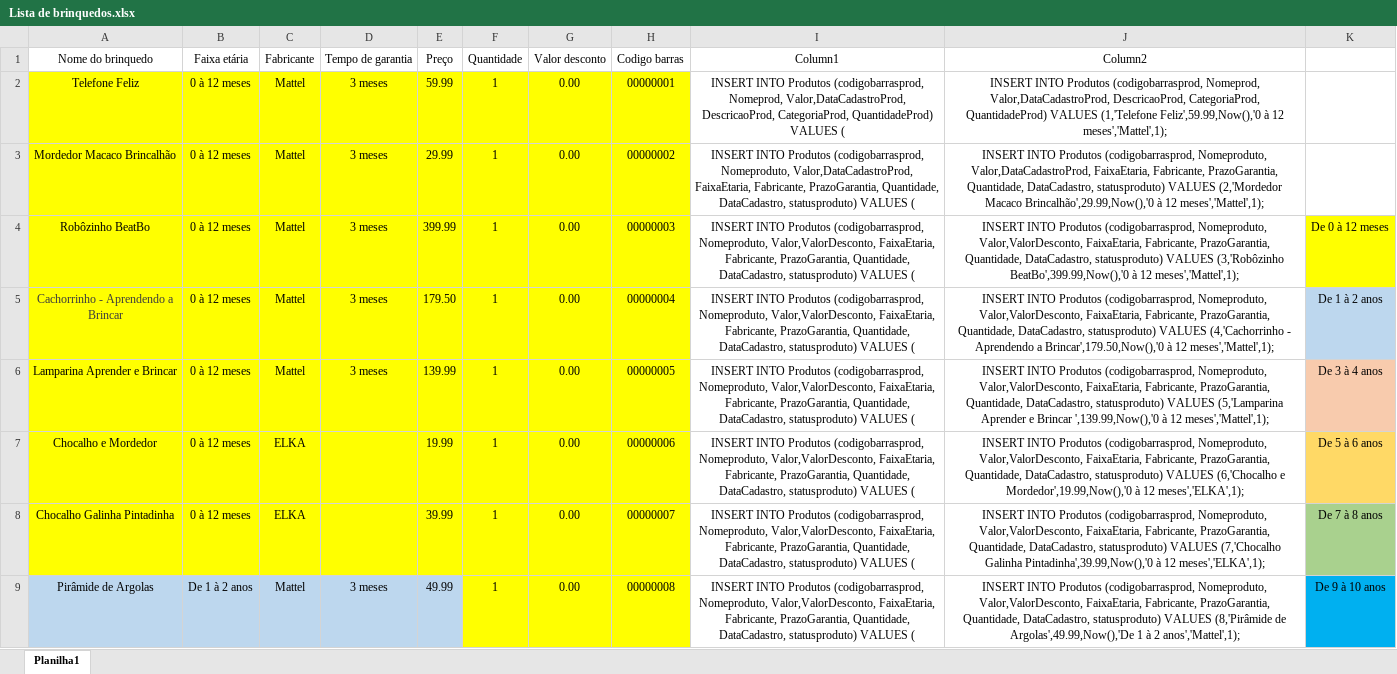
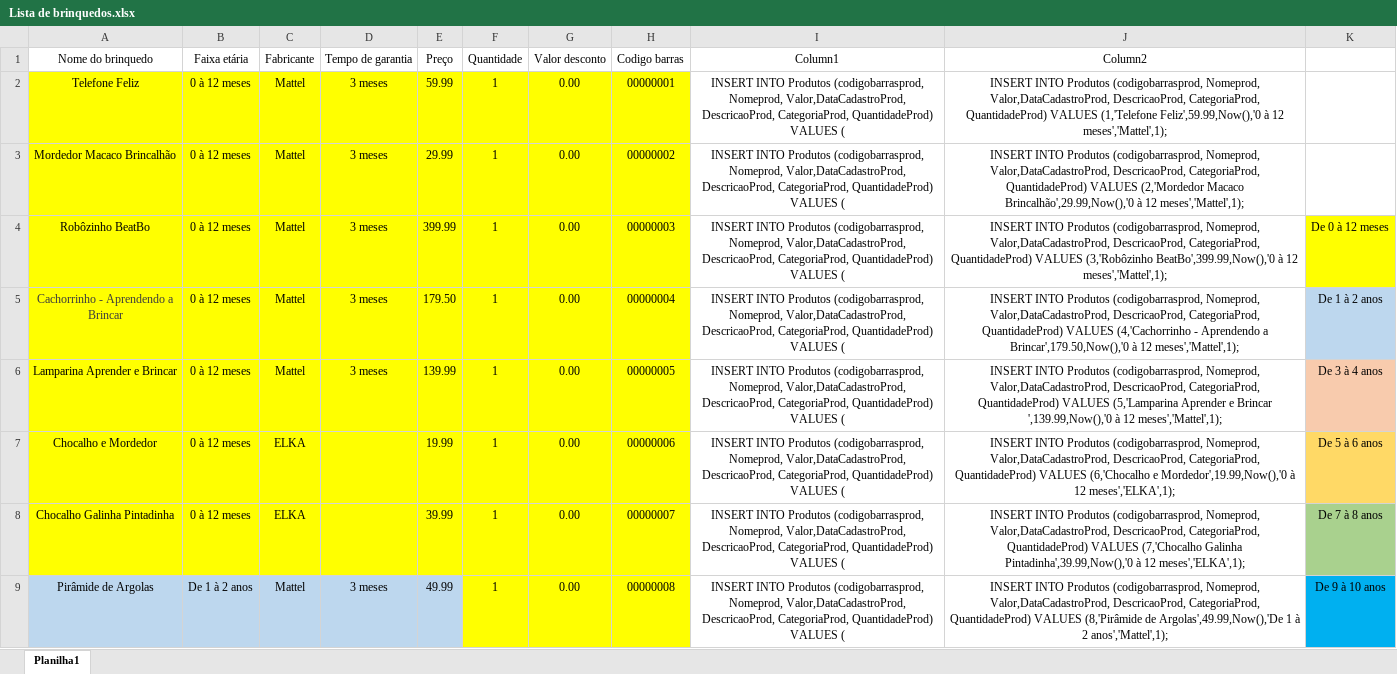
Before and after one commit to phbrazil/ProjetoPI3_petshop, an Excel workbook: Banco de Dados/Lista de brinquedos.xlsx, sheet Planilha1, drawn as a sheet; only a part is shown; values as stored, in another font and other column widths than the file's, no borders; table styles not drawn; the diff covers the shown part only; the diff names each change by its address in the sheet, - before the commit and + after, or states it on an @@ line.

```diff
--- a/Banco de Dados/Lista de brinquedos.xlsx (sheet Planilha1)
+++ b/Banco de Dados/Lista de brinquedos.xlsx (sheet Planilha1)
-I3 (Column1): …Produtos (codigobarrasprod, Nomeproduto, Valor,DataCadastroProd, FaixaEtaria, Fabricante, PrazoGarantia, Quantidade, DataCadastro, statusproduto) VALUES (
+I3 (Column1): …Produtos (codigobarrasprod, Nomeprod, Valor,DataCadastroProd, DescricaoProd, CategoriaProd, QuantidadeProd) VALUES (
-J3 (Column2): …Produtos (codigobarrasprod, Nomeproduto, Valor,DataCadastroProd, FaixaEtaria, Fabricante, PrazoGarantia, Quantidade, DataCadastro, statusproduto) VALUES (2,'Mordedor…
+J3 (Column2): …Produtos (codigobarrasprod, Nomeprod, Valor,DataCadastroProd, DescricaoProd, CategoriaProd, QuantidadeProd) VALUES (2,'Mordedor…
-I4:I9 (Column1): …Produtos (codigobarrasprod, Nomeproduto, Valor,ValorDesconto, FaixaEtaria, Fabricante, PrazoGarantia, Quantidade, DataCadastro, statusproduto) VALUES (
+I4:I9 (Column1): …Produtos (codigobarrasprod, Nomeprod, Valor,DataCadastroProd, DescricaoProd, CategoriaProd, QuantidadeProd) VALUES (
-J4 (Column2): …Produtos (codigobarrasprod, Nomeproduto, Valor,ValorDesconto, FaixaEtaria, Fabricante, PrazoGarantia, Quantidade, DataCadastro, statusproduto) VALUES (3,'Robôzinho…
+J4 (Column2): …Produtos (codigobarrasprod, Nomeprod, Valor,DataCadastroProd, DescricaoProd, CategoriaProd, QuantidadeProd) VALUES (3,'Robôzinho…
-J5 (Column2): …Produtos (codigobarrasprod, Nomeproduto, Valor,ValorDesconto, FaixaEtaria, Fabricante, PrazoGarantia, Quantidade, DataCadastro, statusproduto) VALUES (4,'Cachorrinho…
+J5 (Column2): …Produtos (codigobarrasprod, Nomeprod, Valor,DataCadastroProd, DescricaoProd, CategoriaProd, QuantidadeProd) VALUES (4,'Cachorrinho…
-J6 (Column2): …Produtos (codigobarrasprod, Nomeproduto, Valor,ValorDesconto, FaixaEtaria, Fabricante, PrazoGarantia, Quantidade, DataCadastro, statusproduto) VALUES (5,'Lamparina…
+J6 (Column2): …Produtos (codigobarrasprod, Nomeprod, Valor,DataCadastroProd, DescricaoProd, CategoriaProd, QuantidadeProd) VALUES (5,'Lamparina…
-J7 (Column2): …Produtos (codigobarrasprod, Nomeproduto, Valor,ValorDesconto, FaixaEtaria, Fabricante, PrazoGarantia, Quantidade, DataCadastro, statusproduto) VALUES (6,'Chocalho…
+J7 (Column2): …Produtos (codigobarrasprod, Nomeprod, Valor,DataCadastroProd, DescricaoProd, CategoriaProd, QuantidadeProd) VALUES (6,'Chocalho…
-J8 (Column2): …Produtos (codigobarrasprod, Nomeproduto, Valor,ValorDesconto, FaixaEtaria, Fabricante, PrazoGarantia, Quantidade, DataCadastro, statusproduto) VALUES (7,'Chocalho…
+J8 (Column2): …Produtos (codigobarrasprod, Nomeprod, Valor,DataCadastroProd, DescricaoProd, CategoriaProd, QuantidadeProd) VALUES (7,'Chocalho…
-J9 (Column2): …Produtos (codigobarrasprod, Nomeproduto, Valor,ValorDesconto, FaixaEtaria, Fabricante, PrazoGarantia, Quantidade, DataCadastro, statusproduto) VALUES (8,'Pirâmide…
+J9 (Column2): …Produtos (codigobarrasprod, Nomeprod, Valor,DataCadastroProd, DescricaoProd, CategoriaProd, QuantidadeProd) VALUES (8,'Pirâmide…
```
Also changed, not shown: 84 edited cells elsewhere in this sheet, 7 other files.
